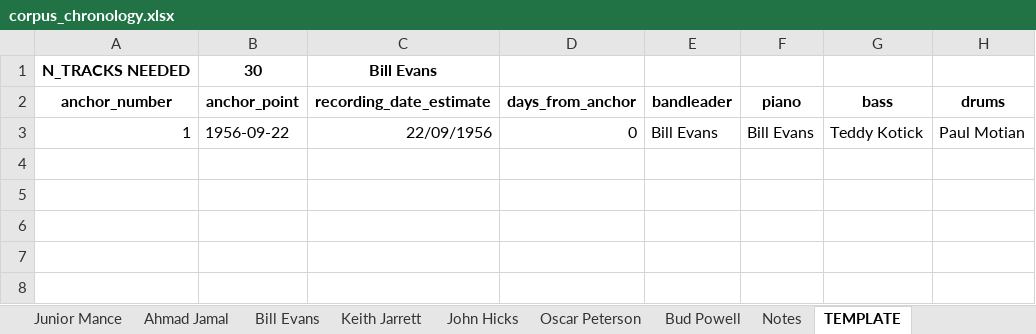
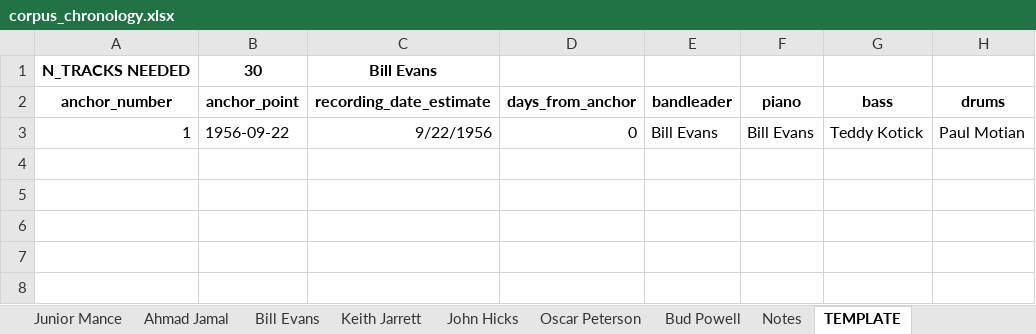
Before and after one commit to HuwCheston/Jazz-Trio-Database, an Excel workbook: references/corpus_chronology.xlsx, sheet TEMPLATE, drawn as a sheet; only a part is shown; values as stored, in another font and other column widths than the file's, no borders; charts and pictures and conditional formats not drawn; the diff names each change by its address in the sheet, - before the commit and + after, or states it on an @@ line.

```diff
--- a/references/corpus_chronology.xlsx (sheet TEMPLATE)
+++ b/references/corpus_chronology.xlsx (sheet TEMPLATE)
-C3: 22/09/1956
+C3: 9/22/1956
```
Also changed, not shown: sheet John Hicks, sheet Kenny Barron, charts or pictures.
